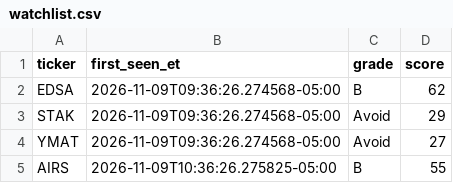
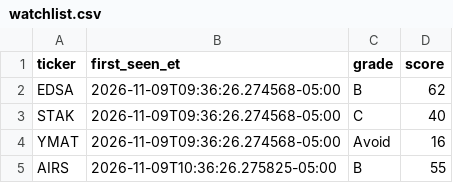
Before and after one commit to aligaam2-art/pennybot, a CSV file: journal/days/2026-11-09/watchlist.csv, drawn as a sheet.

```diff
--- a/journal/days/2026-11-09/watchlist.csv
+++ b/journal/days/2026-11-09/watchlist.csv
@@ -2,4 +2,4 @@ ticker,first_seen_et,grade,score
 EDSA,2026-11-09T09:36:26.274568-05:00,B,62
-STAK,2026-11-09T09:36:26.274568-05:00,Avoid,29
-YMAT,2026-11-09T09:36:26.274568-05:00,Avoid,27
+STAK,2026-11-09T09:36:26.274568-05:00,C,40
+YMAT,2026-11-09T09:36:26.274568-05:00,Avoid,16
 AIRS,2026-11-09T10:36:26.275825-05:00,B,55
```
Also changed, not shown: journal/days/2026-11-09/movers.csv, journal/trades.csv, 1 other file.
